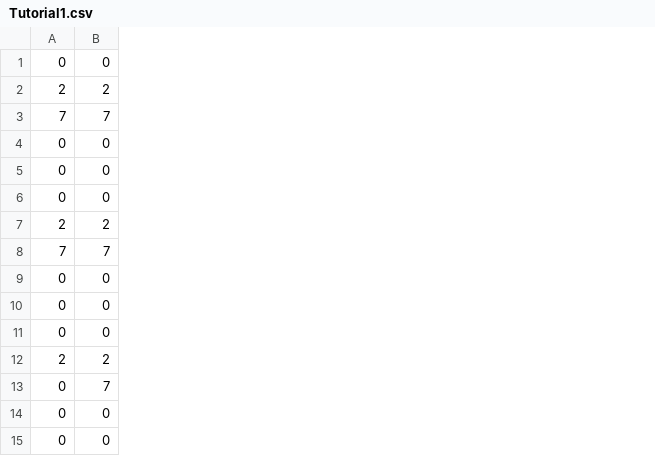
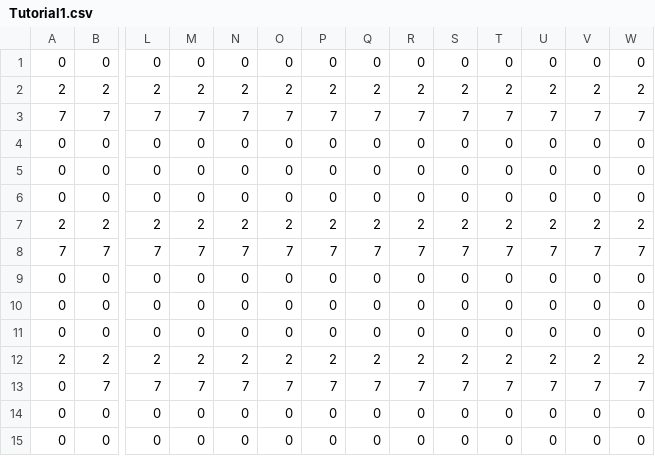
Before and after one commit to colomeru/TeamWork2017_07, a CSV file: TeamWork/MyGame/res/csv/Tutorial1.csv, drawn as a sheet; only a part is shown, gaps mark what is left out; the diff names each change by its address in the sheet, - before the commit and + after, or states it on an @@ line.

```diff
--- a/TeamWork/MyGame/res/csv/Tutorial1.csv
+++ b/TeamWork/MyGame/res/csv/Tutorial1.csv
+column L, rows 1-15: 0 | 2 | 7 | 0 | 0 | 0 | 2 | 7 | 0 | 0 | 0 | 2 | 7 | 0 | 0
+column M, rows 1-15: 0 | 2 | 7 | 0 | 0 | 0 | 2 | 7 | 0 | 0 | 0 | 2 | 7 | 0 | 0
+column N, rows 1-15: 0 | 2 | 7 | 0 | 0 | 0 | 2 | 7 | 0 | 0 | 0 | 2 | 7 | 0 | 0
+column O, rows 1-15: 0 | 2 | 7 | 0 | 0 | 0 | 2 | 7 | 0 | 0 | 0 | 2 | 7 | 0 | 0
+column P, rows 1-15: 0 | 2 | 7 | 0 | 0 | 0 | 2 | 7 | 0 | 0 | 0 | 2 | 7 | 0 | 0
+column Q, rows 1-15: 0 | 2 | 7 | 0 | 0 | 0 | 2 | 7 | 0 | 0 | 0 | 2 | 7 | 0 | 0
+column R, rows 1-15: 0 | 2 | 7 | 0 | 0 | 0 | 2 | 7 | 0 | 0 | 0 | 2 | 7 | 0 | 0
+column S, rows 1-15: 0 | 2 | 7 | 0 | 0 | 0 | 2 | 7 | 0 | 0 | 0 | 2 | 7 | 0 | 0
+column T, rows 1-15: 0 | 2 | 7 | 0 | 0 | 0 | 2 | 7 | 0 | 0 | 0 | 2 | 7 | 0 | 0
+column U, rows 1-15: 0 | 2 | 7 | 0 | 0 | 0 | 2 | 7 | 0 | 0 | 0 | 2 | 7 | 0 | 0
+column V, rows 1-15: 0 | 2 | 7 | 0 | 0 | 0 | 2 | 7 | 0 | 0 | 0 | 2 | 7 | 0 | 0
+column W, rows 1-15: 0 | 2 | 7 | 0 | 0 | 0 | 2 | 7 | 0 | 0 | 0 | 2 | 7 | 0 | 0
```
Also changed, not shown: 1 other file.
